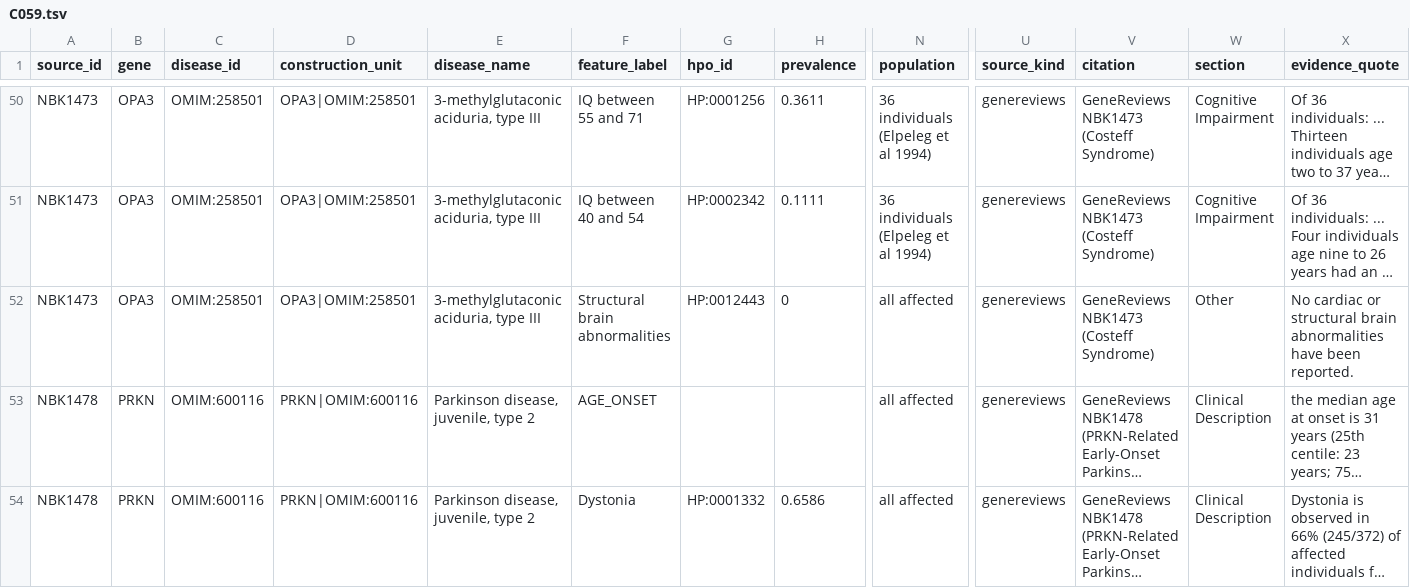
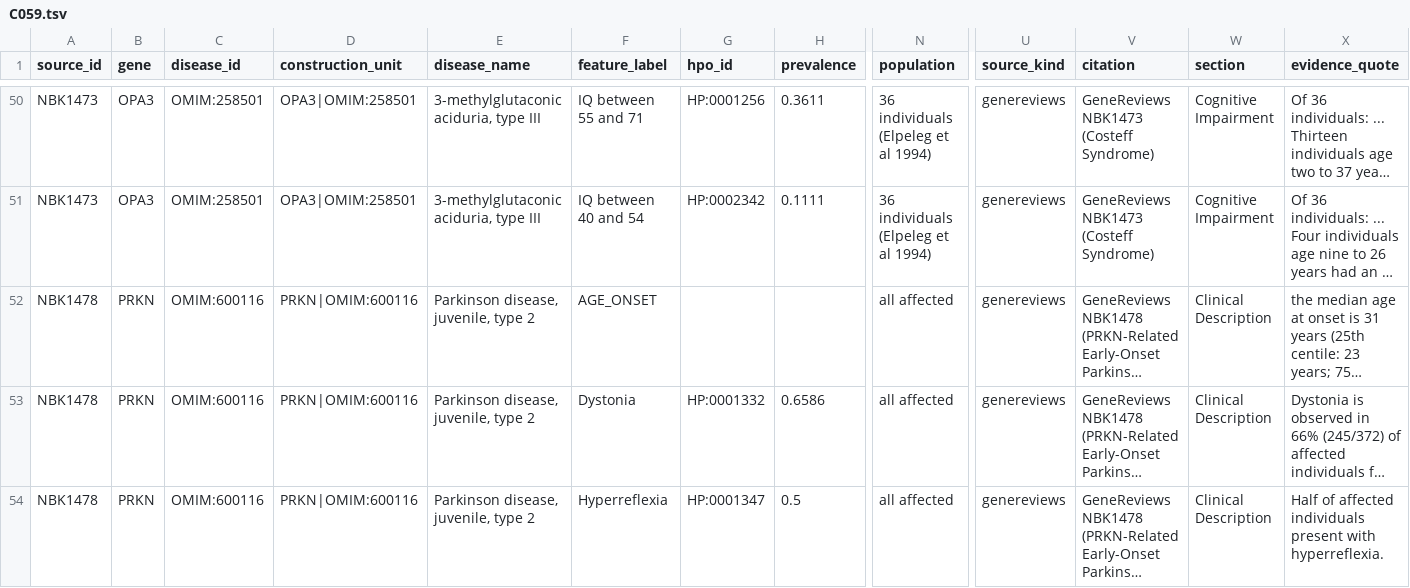
Before and after one commit to MateAlv/diagnostic.ar-training, a TSV file: data/lit-extract/rows/C059.tsv, drawn as a sheet; only a part is shown, gaps mark what is left out; the shorter side is filled out with more unchanged rows; long unchanged cells end in …; rows hold the shown columns only; the diff names each change by its address in the sheet, - before the commit and + after, or states it on an @@ line.

```diff
--- a/data/lit-extract/rows/C059.tsv
+++ b/data/lit-extract/rows/C059.tsv
-row 52: NBK1473 | OPA3 | OMIM:258501 | OPA3|OMIM:258501 | 3-methylglutaconic aciduria, type III | Structural brain abnormalities | HP:0012443 | 0 | all affected | genereviews | GeneReviews NBK1473 (Costeff Syndrome) | Other | No cardiac or structural brain abnormalities have been reported.
```
Also changed, not shown: data/lit-extract/notes/C059.tsv, 7 other files.
